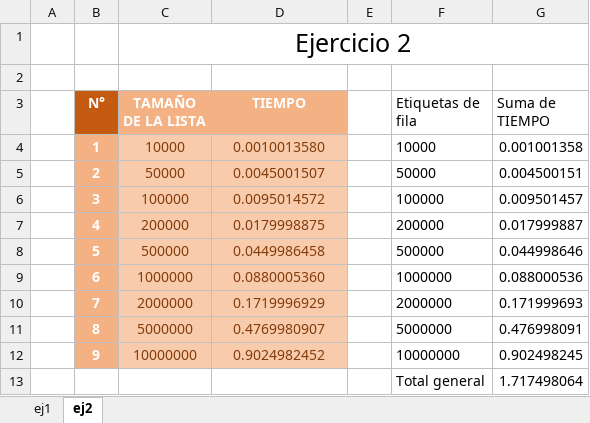
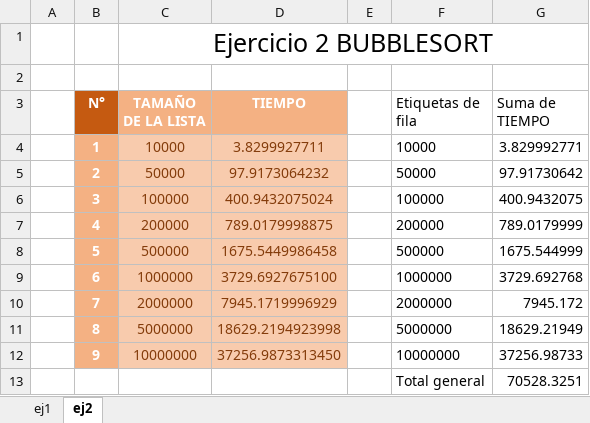
Before and after one commit to Jean-Marc-NH/Permanente-2B, an Excel workbook: Graficos.xlsx, sheet ej2, drawn as a sheet; values as stored, in another font and other column widths than the file's, no borders; charts and pictures not drawn; the diff names each change by its address in the sheet, - before the commit and + after, or states it on an @@ line.

Commit message:
Add files via upload

```diff
--- a/Graficos.xlsx (sheet ej2)
+++ b/Graficos.xlsx (sheet ej2)
-C1 (TAMAÑO DE LA LISTA): Ejercicio 2
+C1 (TAMAÑO DE LA LISTA): Ejercicio 2 BUBBLESORT
-D4 (TIEMPO): 0.0010013580
+D4 (TIEMPO): 3.8299927711
-G4 (Suma de TIEMPO): 0.001001358
+G4 (Suma de TIEMPO): 3.829992771
-D5 (TIEMPO): 0.0045001507
+D5 (TIEMPO): 97.9173064232
-G5 (Suma de TIEMPO): 0.004500151
+G5 (Suma de TIEMPO): 97.91730642
-D6 (TIEMPO): 0.0095014572
+D6 (TIEMPO): 400.9432075024
-G6 (Suma de TIEMPO): 0.009501457
+G6 (Suma de TIEMPO): 400.9432075
-D7 (TIEMPO): 0.0179998875
+D7 (TIEMPO): 789.0179998875
-G7 (Suma de TIEMPO): 0.017999887
+G7 (Suma de TIEMPO): 789.0179999
-D8 (TIEMPO): 0.0449986458
+D8 (TIEMPO): 1675.5449986458
-G8 (Suma de TIEMPO): 0.044998646
+G8 (Suma de TIEMPO): 1675.544999
-D9 (TIEMPO): 0.0880005360
+D9 (TIEMPO): 3729.6927675100
-G9 (Suma de TIEMPO): 0.088000536
+G9 (Suma de TIEMPO): 3729.692768
-D10 (TIEMPO): 0.1719996929
+D10 (TIEMPO): 7945.1719996929
-G10 (Suma de TIEMPO): 0.171999693
+G10 (Suma de TIEMPO): 7945.172
-D11 (TIEMPO): 0.4769980907
+D11 (TIEMPO): 18629.2194923998
-G11 (Suma de TIEMPO): 0.476998091
+G11 (Suma de TIEMPO): 18629.21949
-D12 (TIEMPO): 0.9024982452
+D12 (TIEMPO): 37256.9873313450
-G12 (Suma de TIEMPO): 0.902498245
+G12 (Suma de TIEMPO): 37256.98733
-G13 (Suma de TIEMPO): 1.717498064
+G13 (Suma de TIEMPO): 70528.3251
```
Also changed, not shown: sheet ej1, charts or pictures.
